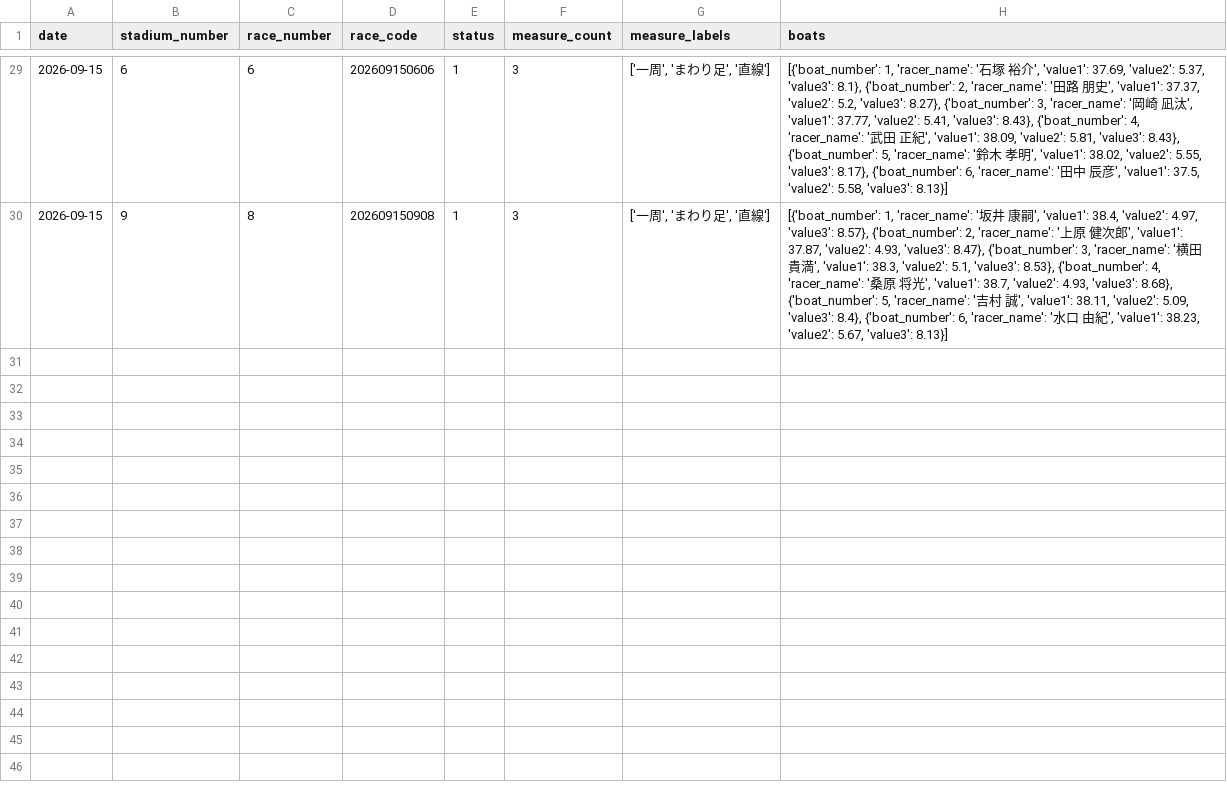
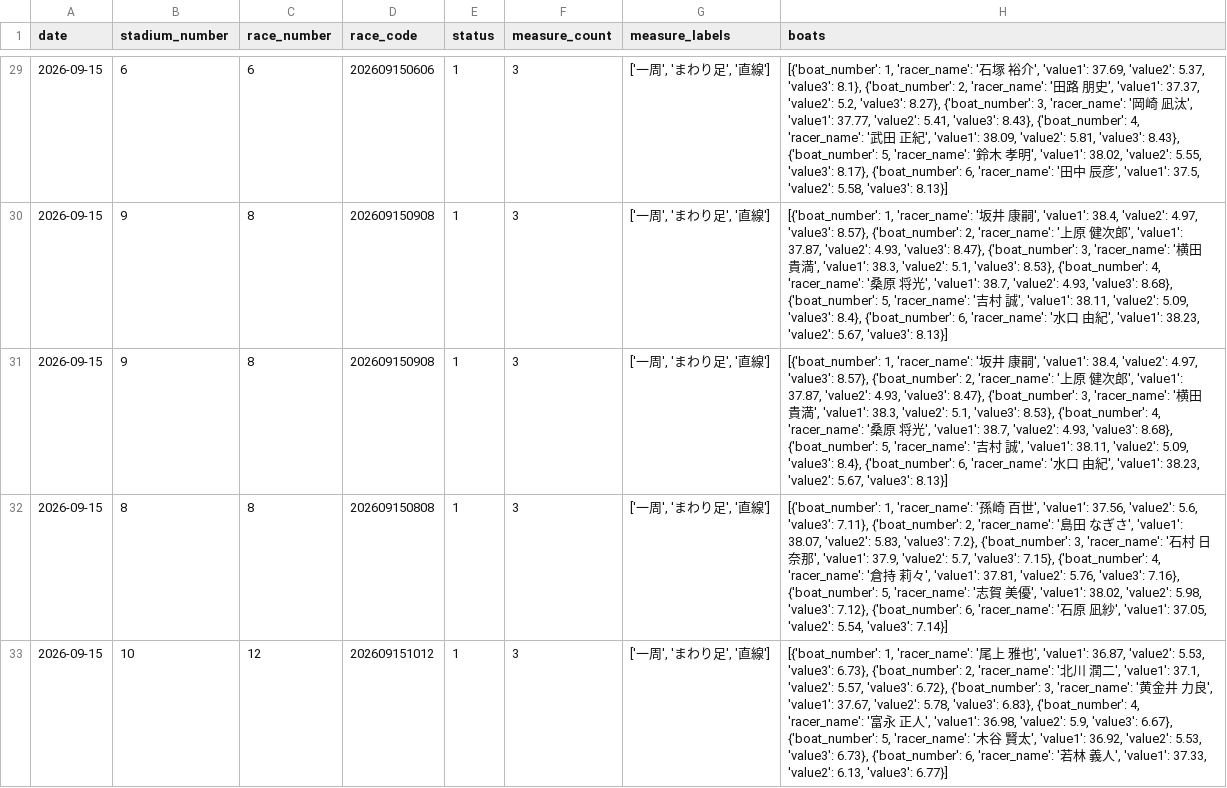
Before and after one commit to seeeek-debug/boatracecsv.github.io, a CSV file: data/previews/original_exhibition/2026/09/15.csv, drawn as a sheet; only a part is shown, gaps mark what is left out; the diff names each change by its address in the sheet, - before the commit and + after, or states it on an @@ line.

```diff
--- a/data/previews/original_exhibition/2026/09/15.csv
+++ b/data/previews/original_exhibition/2026/09/15.csv
+row 31: 2026-09-15 | 9 | 8 | 202609150908 | 1 | 3 | ['一周', 'まわり足', '直線'] | [{'boat_number': 1, 'racer_name': '坂井 康嗣', 'value1': 38.4, 'value2': 4.97, 'value3': 8.57}, {'boat_number': 2, 'racer_name': '上原 健次郎', 'value1': 37.87, 'value2': 4.93, 'value3': 8.47}, {'boat_number': 3, 'racer_name': '横田 貴満', 'value1': 38.3, 'value2': 5.1, 'value3': 8.53}, {'boat_number': 4, 'racer_name': '桑原 将光', 'value1': 38.7, 'value2': 4.93, 'value3': 8.68}, {'boat_number': 5, 'racer_name': '吉村 誠', 'value1': 38.11, 'value2': 5.09, 'value3': 8.4}, {'boat_number': 6, 'racer_name': '水口 由紀', 'value1': 38.23, 'value2': 5.67, 'value3': 8.13}]
+row 32: 2026-09-15 | 8 | 8 | 202609150808 | 1 | 3 | ['一周', 'まわり足', '直線'] | [{'boat_number': 1, 'racer_name': '孫崎 百世', 'value1': 37.56, 'value2': 5.6, 'value3': 7.11}, {'boat_number': 2, 'racer_name': '島田 なぎさ', 'value1': 38.07, 'value2': 5.83, 'value3': 7.2}, {'boat_number': 3, 'racer_name': '石村 日奈那', 'value1': 37.9, 'value2': 5.7, 'value3': 7.15}, {'boat_number': 4, 'racer_name': '倉持 莉々', 'value1': 37.81, 'value2': 5.76, 'value3': 7.16}, {'boat_number': 5, 'racer_name': '志賀 美優', 'value1': 38.02, 'value2': 5.98, 'value3': 7.12}, {'boat_number': 6, 'racer_name': '石原 凪紗', 'value1': 37.05, 'value2': 5.54, 'value3': 7.14}]
+row 33: 2026-09-15 | 10 | 12 | 202609151012 | 1 | 3 | ['一周', 'まわり足', '直線'] | [{'boat_number': 1, 'racer_name': '尾上 雅也', 'value1': 36.87, 'value2': 5.53, 'value3': 6.73}, {'boat_number': 2, 'racer_name': '北川 潤二', 'value1': 37.1, 'value2': 5.57, 'value3': 6.72}, {'boat_number': 3, 'racer_name': '黄金井 力良', 'value1': 37.67, 'value2': 5.78, 'value3': 6.83}, {'boat_number': 4, 'racer_name': '富永 正人', 'value1': 36.98, 'value2': 5.9, 'value3': 6.67}, {'boat_number': 5, 'racer_name': '木谷 賢太', 'value1': 36.92, 'value2': 5.53, 'value3': 6.73}, {'boat_number': 6, 'racer_name': '若林 義人', 'value1': 37.33, 'value2': 6.13, 'value3': 6.77}]
```
